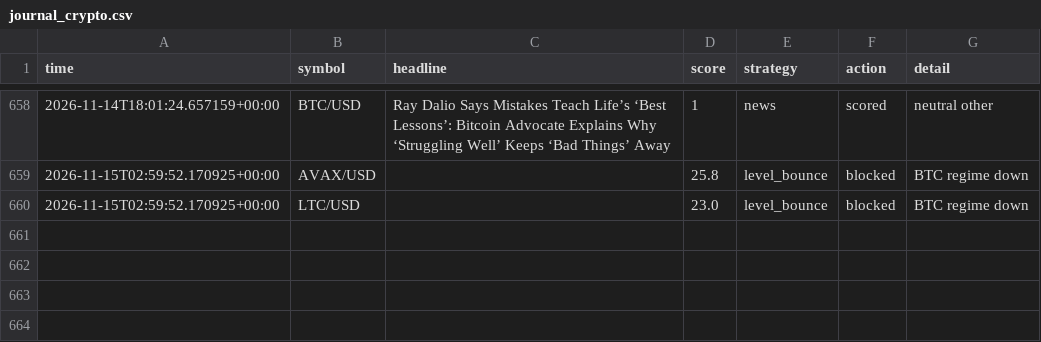
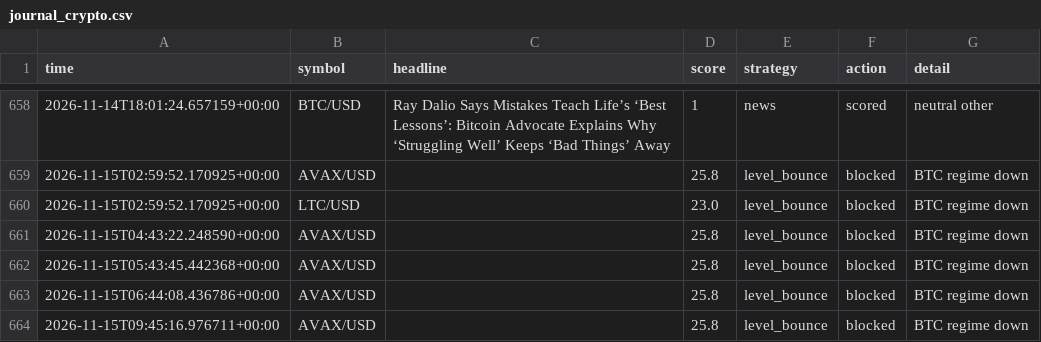
Before and after one commit to orico2007/newsbot, a CSV file: data/journal_crypto.csv, drawn as a sheet; only a part is shown, gaps mark what is left out.

Commit message:
crypto journal update [skip ci]

```diff
--- a/data/journal_crypto.csv
+++ b/data/journal_crypto.csv
@@ -660 +660,5 @@ time,symbol,headline,score,strategy,action,detail
 2026-11-15T02:59:52.170925+00:00,LTC/USD,,23.0,level_bounce,blocked,BTC regime down
+2026-11-15T04:43:22.248590+00:00,AVAX/USD,,25.8,level_bounce,blocked,BTC regime down
+2026-11-15T05:43:45.442368+00:00,AVAX/USD,,25.8,level_bounce,blocked,BTC regime down
+2026-11-15T06:44:08.436786+00:00,AVAX/USD,,25.8,level_bounce,blocked,BTC regime down
+2026-11-15T09:45:16.976711+00:00,AVAX/USD,,25.8,level_bounce,blocked,BTC regime down
```
Also changed, not shown: 1 other file.
